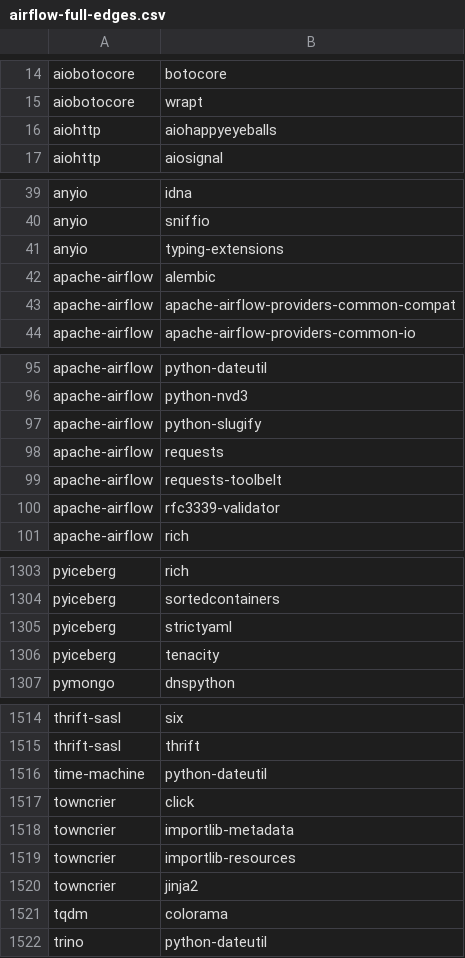
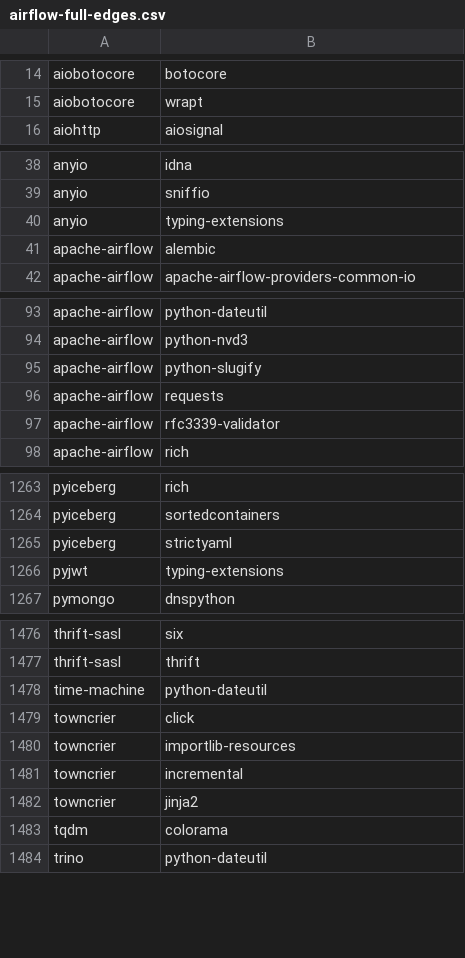
Before and after one commit to thefalsework/conemass, a CSV file: examples/alpha-omega/airflow-full-edges.csv, drawn as a sheet; only a part is shown, gaps mark what is left out; the diff covers the shown part only.

```diff
--- a/examples/alpha-omega/airflow-full-edges.csv
+++ b/examples/alpha-omega/airflow-full-edges.csv
@@ -15,3 +15,2 @@ aiobotocore,botocore
 aiobotocore,wrapt
-aiohttp,aiohappyeyeballs
 aiohttp,aiosignal
@@ -42,3 +41,2 @@ anyio,typing-extensions
 apache-airflow,alembic
-apache-airflow,apache-airflow-providers-common-compat
 apache-airflow,apache-airflow-providers-common-io
@@ -98,3 +96,2 @@ apache-airflow,python-slugify
 apache-airflow,requests
-apache-airflow,requests-toolbelt
 apache-airflow,rfc3339-validator
@@ -1305,3 +1265,3 @@ pyiceberg,sortedcontainers
 pyiceberg,strictyaml
-pyiceberg,tenacity
+pyjwt,typing-extensions
 pymongo,dnspython
@@ -1517,4 +1479,4 @@ time-machine,python-dateutil
 towncrier,click
-towncrier,importlib-metadata
 towncrier,importlib-resources
+towncrier,incremental
 towncrier,jinja2
```
Also changed, not shown: 12 added rows, 45 removed rows and 1 edited cell elsewhere in this file, 6 other files.
